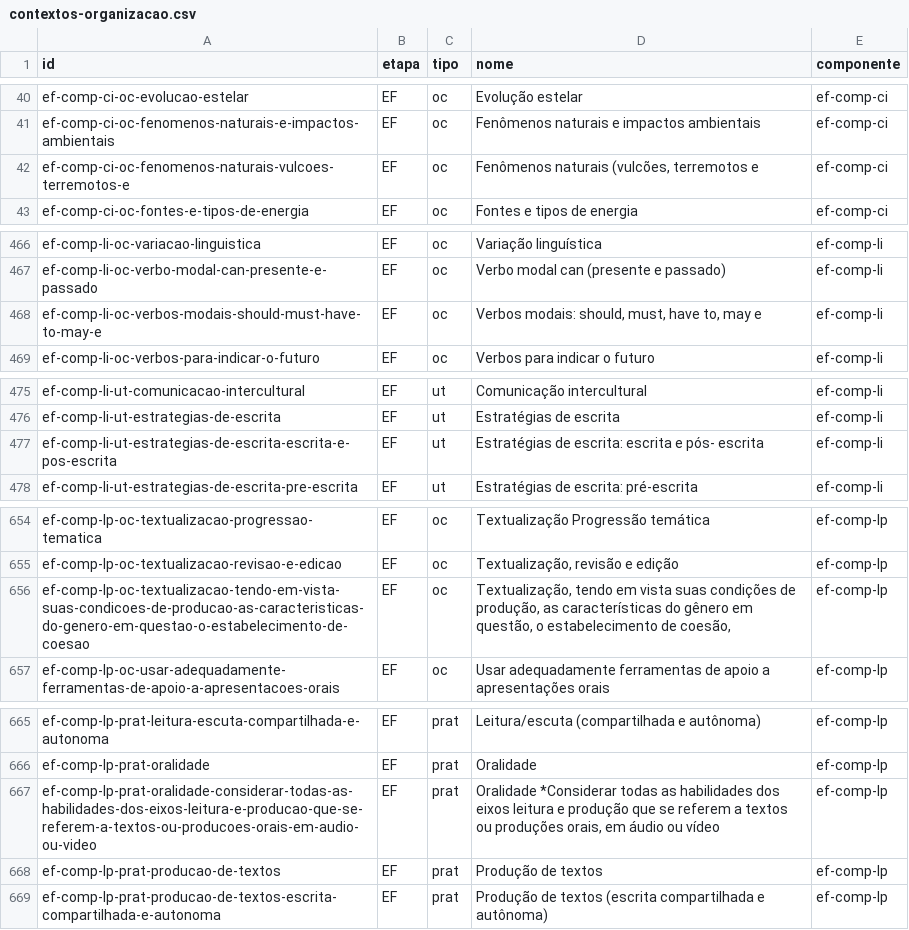
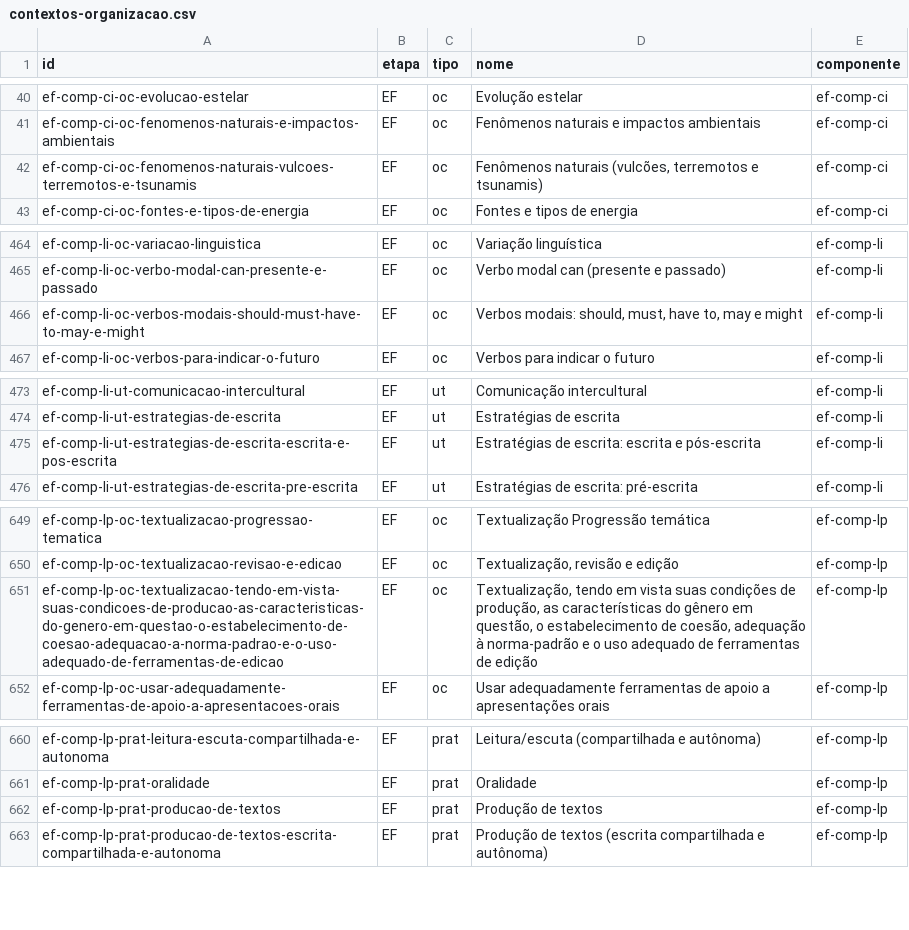
Before and after one commit to bncc-dev/bncc-dados, a CSV file: derivados/csv/contextos-organizacao.csv, drawn as a sheet; only a part is shown, gaps mark what is left out; the diff covers the shown part only.

```diff
--- a/derivados/csv/contextos-organizacao.csv
+++ b/derivados/csv/contextos-organizacao.csv
@@ -41,3 +41,3 @@ ef-comp-ci-oc-evolucao-estelar,EF,oc,Evolução estelar,ef-comp-ci
 ef-comp-ci-oc-fenomenos-naturais-e-impactos-ambientais,EF,oc,Fenômenos naturais e impactos ambientais,ef-comp-ci
-ef-comp-ci-oc-fenomenos-naturais-vulcoes-terremotos-e,EF,oc,"Fenômenos naturais (vulcões, terremotos e",ef-comp-ci
+ef-comp-ci-oc-fenomenos-naturais-vulcoes-terremotos-e-tsunamis,EF,oc,"Fenômenos naturais (vulcões, terremotos e tsunamis)",ef-comp-ci
 ef-comp-ci-oc-fontes-e-tipos-de-energia,EF,oc,Fontes e tipos de energia,ef-comp-ci
@@ -467,3 +465,3 @@ ef-comp-li-oc-variacao-linguistica,EF,oc,Variação linguística,ef-comp-li
 ef-comp-li-oc-verbo-modal-can-presente-e-passado,EF,oc,Verbo modal can (presente e passado),ef-comp-li
-ef-comp-li-oc-verbos-modais-should-must-have-to-may-e,EF,oc,"Verbos modais: should, must, have to, may e",ef-comp-li
+ef-comp-li-oc-verbos-modais-should-must-have-to-may-e-might,EF,oc,"Verbos modais: should, must, have to, may e might",ef-comp-li
 ef-comp-li-oc-verbos-para-indicar-o-futuro,EF,oc,Verbos para indicar o futuro,ef-comp-li
@@ -476,3 +474,3 @@ ef-comp-li-ut-comunicacao-intercultural,EF,ut,Comunicação intercultural,ef-com
 ef-comp-li-ut-estrategias-de-escrita,EF,ut,Estratégias de escrita,ef-comp-li
-ef-comp-li-ut-estrategias-de-escrita-escrita-e-pos-escrita,EF,ut,Estratégias de escrita: escrita e pós- escrita,ef-comp-li
+ef-comp-li-ut-estrategias-de-escrita-escrita-e-pos-escrita,EF,ut,Estratégias de escrita: escrita e pós-escrita,ef-comp-li
 ef-comp-li-ut-estrategias-de-escrita-pre-escrita,EF,ut,Estratégias de escrita: pré-escrita,ef-comp-li
@@ -655,3 +650,3 @@ ef-comp-lp-oc-textualizacao-progressao-tematica,EF,oc,Textualização Progressã
 ef-comp-lp-oc-textualizacao-revisao-e-edicao,EF,oc,"Textualização, revisão e edição",ef-comp-lp
-ef-comp-lp-oc-textualizacao-tendo-em-vista-suas-condicoes-de-producao-as-caracteristicas-do-genero-em-questao-o-estabelecimento-de-coesao,EF,oc,"Textualização, tendo em vista suas condições de produção, as características do gênero em questão, o estabelecimento de coesão,",ef-comp-lp
+ef-comp-lp-oc-textualizacao-tendo-em-vista-suas-condicoes-de-producao-as-caracteristicas-do-genero-em-questao-o-estabelecimento-de-coesao-adequacao-a-norma-padrao-e-o-uso-adequado-de-ferramentas-de-edicao,EF,oc,"Textualização, tendo em vista suas condições de produção, as características do gênero em questão, o estabelecimento de coesão, adequação à norma-padrão e o uso adequado de ferramentas de edição",ef-comp-lp
 ef-comp-lp-oc-usar-adequadamente-ferramentas-de-apoio-a-apresentacoes-orais,EF,oc,Usar adequadamente ferramentas de apoio a apresentações orais,ef-comp-lp
@@ -666,3 +661,2 @@ ef-comp-lp-prat-leitura-escuta-compartilhada-e-autonoma,EF,prat,Leitura/escuta (
 ef-comp-lp-prat-oralidade,EF,prat,Oralidade,ef-comp-lp
-ef-comp-lp-prat-oralidade-considerar-todas-as-habilidades-dos-eixos-leitura-e-producao-que-se-referem-a-textos-ou-producoes-orais-em-audio-ou-video,EF,prat,"Oralidade *Considerar todas as habilidades dos eixos leitura e produção que se referem a textos ou produções orais, em áudio ou vídeo",ef-comp-lp
 ef-comp-lp-prat-producao-de-textos,EF,prat,Produção de textos,ef-comp-lp
```
Also changed, not shown: 5 removed rows elsewhere in this file, derivados/csv/competencias-gerais.csv, derivados/csv/componentes-curriculares.csv, 44 other files.
